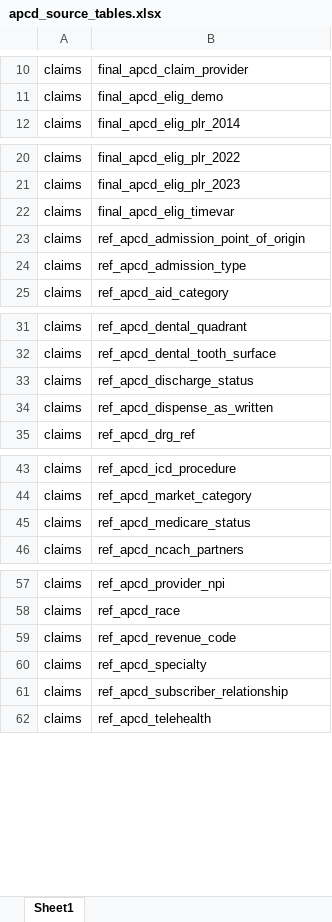
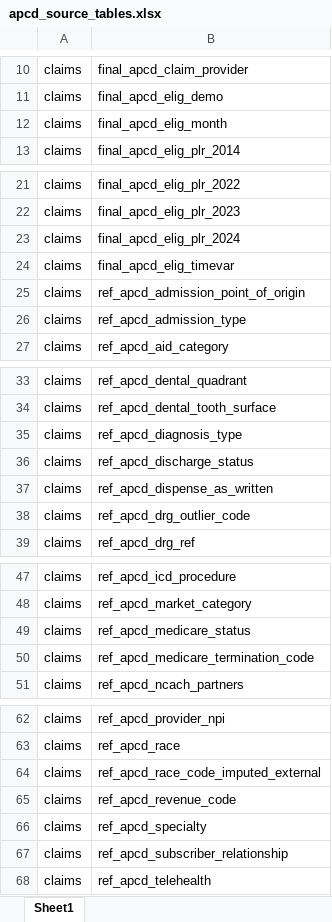
Before and after one commit to PHSKC-APDE/claims_data, an Excel workbook: apcd_export_import/apcd_source_tables.xlsx, sheet Sheet1, drawn as a sheet; only a part is shown, gaps mark what is left out; values as stored, in another font and other column widths than the file's, no borders; the diff covers the shown part only; the diff names each change by its address in the sheet, - before the commit and + after, or states it on an @@ line.

Commit message:
latest set of tables

```diff
--- a/apcd_export_import/apcd_source_tables.xlsx (sheet Sheet1)
+++ b/apcd_export_import/apcd_source_tables.xlsx (sheet Sheet1)
+row 12: claims | final_apcd_elig_month
+row 23: claims | final_apcd_elig_plr_2024
+row 35: claims | ref_apcd_diagnosis_type
+row 38: claims | ref_apcd_drg_outlier_code
+row 50: claims | ref_apcd_medicare_termination_code
+row 64: claims | ref_apcd_race_code_imputed_external
```
Also changed, not shown: 1 added row elsewhere in this sheet.
